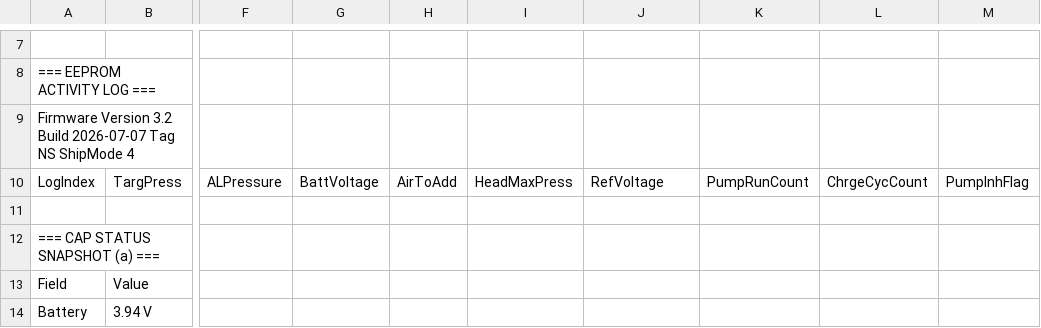
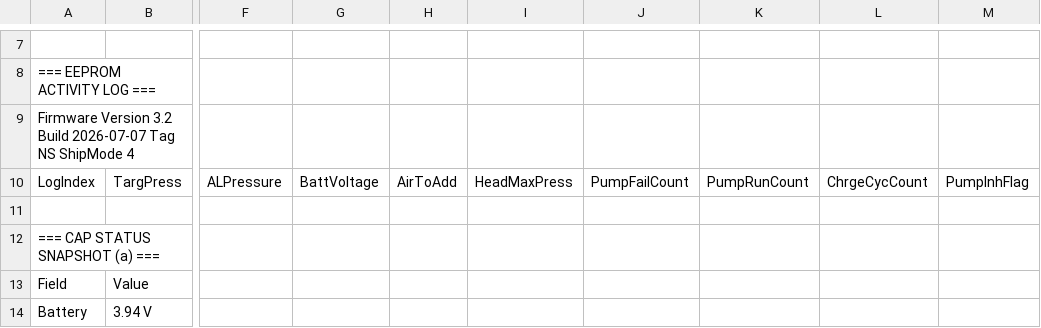
Before and after one commit to gmiedema-cse/cse-log-receiver-, a CSV file: logs/Rob_Everse_CSE_Marine_76B2_lFKhPg_20260731_095939.csv, drawn as a sheet; only a part is shown, gaps mark what is left out; the diff names each change by its address in the sheet, - before the commit and + after, or states it on an @@ line.

Commit message:
Fix RefVoltage -> PumpFailCount in Rob_Everse_CSE_Marine_76B2_lFKhPg_20260731_095939.csv

```diff
--- a/logs/Rob_Everse_CSE_Marine_76B2_lFKhPg_20260731_095939.csv
+++ b/logs/Rob_Everse_CSE_Marine_76B2_lFKhPg_20260731_095939.csv
-J10: RefVoltage
+J10: PumpFailCount
```
